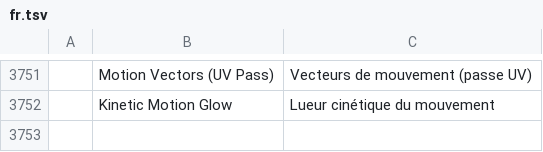
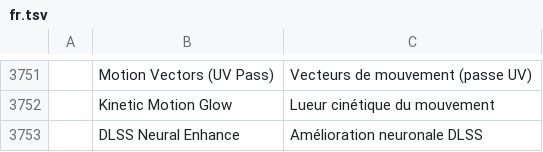
Before and after one commit to storytold/filmcraft, a TSV file: crates/ui-egui/src/i18n/fr.tsv, drawn as a sheet; only a part is shown, gaps mark what is left out; the diff names each change by its address in the sheet, - before the commit and + after, or states it on an @@ line.

```diff
--- a/crates/ui-egui/src/i18n/fr.tsv
+++ b/crates/ui-egui/src/i18n/fr.tsv
+row 3753:  | DLSS Neural Enhance | Amélioration neuronale DLSS
```
Also changed, not shown: crates/ui-egui/src/i18n/cs.tsv, crates/ui-egui/src/i18n/ja.tsv, 28 other files.
